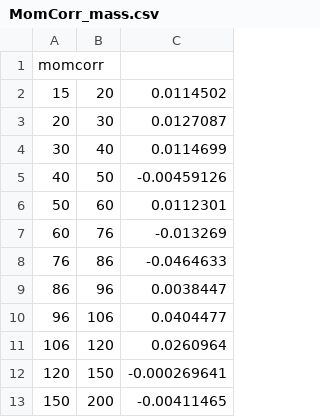
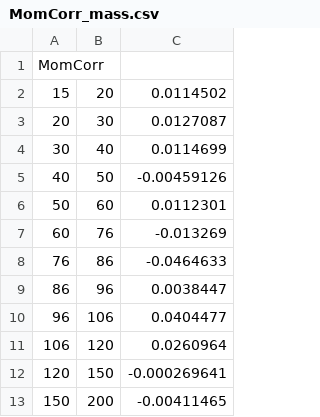
Before and after one commit to echapon/pA_DY_8TeV, a CSV file: DYAnalysis/SysUncEstimation/csv/MomCorr_mass.csv, drawn as a sheet.

```diff
--- a/DYAnalysis/SysUncEstimation/csv/MomCorr_mass.csv
+++ b/DYAnalysis/SysUncEstimation/csv/MomCorr_mass.csv
@@ -1,2 +1,2 @@
-momcorr
+MomCorr
 15, 20, 0.0114502
```
Also changed, not shown: DYAnalysis/SysUncEstimation/csv/lumi_pt.csv, DYAnalysis/SysUncEstimation/csv/lumi_rap60120.csv, 22 other files.
